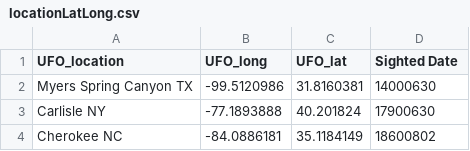
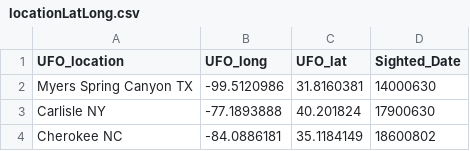
Before and after one commit to USCDataScience/ufo.usc.edu, a CSV file: html/locationLatLong.csv, drawn as a sheet; only a part is shown.

```diff
--- a/html/locationLatLong.csv
+++ b/html/locationLatLong.csv
@@ -1,2 +1,2 @@
-UFO_location,UFO_long,UFO_lat,Sighted Date
+UFO_location,UFO_long,UFO_lat,Sighted_Date
 Myers Spring Canyon  TX,-99.5120986,31.8160381,14000630
```
Also changed, not shown: html/data3.csv, 11 other files.
